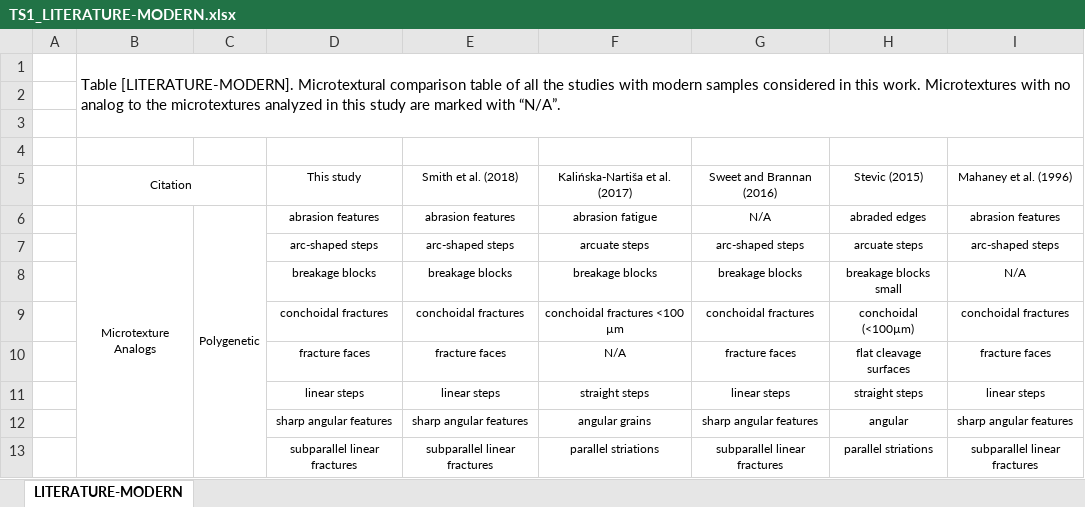
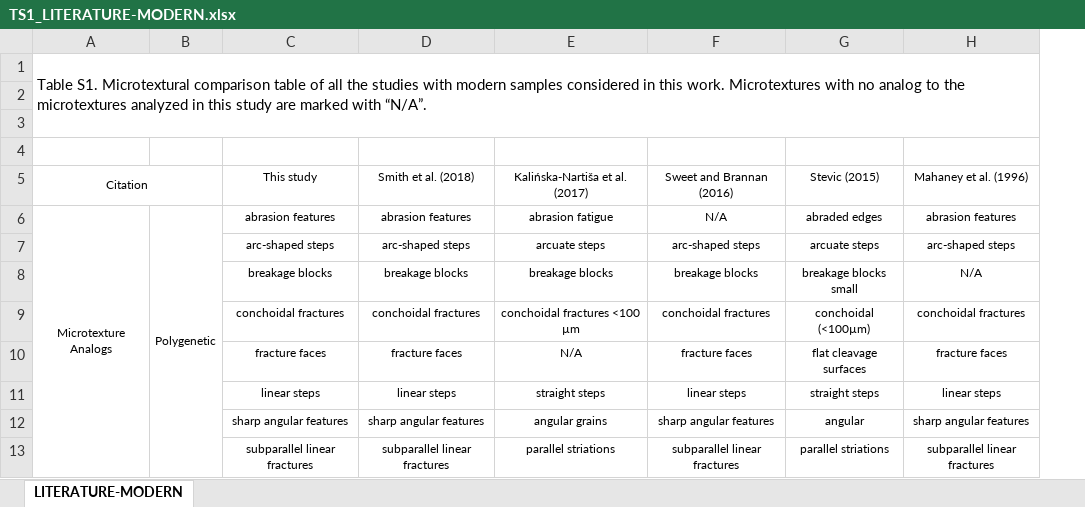
Before and after one commit to jreahl/Reahl_2020, an Excel workbook: Figures-Tables-Manuscript/Supplemental/TS1_LITERATURE-MODERN.xlsx, sheet LITERATURE-MODERN, drawn as a sheet; only a part is shown; values as stored, in another font and other column widths than the file's, no borders; removed rows and columns are numbered as before the commit, all else as after; the diff names each change by its address in the sheet, - before the commit and + after, or states it on an @@ line.

```diff
--- a/Figures-Tables-Manuscript/Supplemental/TS1_LITERATURE-MODERN.xlsx (sheet LITERATURE-MODERN)
+++ b/Figures-Tables-Manuscript/Supplemental/TS1_LITERATURE-MODERN.xlsx (sheet LITERATURE-MODERN)
-column A, empty
-A1: Table [LITERATURE-MODERN]. Microtextural comparison…
+A1: Table S1. Microtextural comparison…
```
Also changed, not shown: Figures-Tables-Manuscript/Manuscript/T1_SETTING-MODERN.xlsx, Figures-Tables-Manuscript/Manuscript/T4_LOADINGS-ALLAUTHORS.xlsx, 6 other files.
